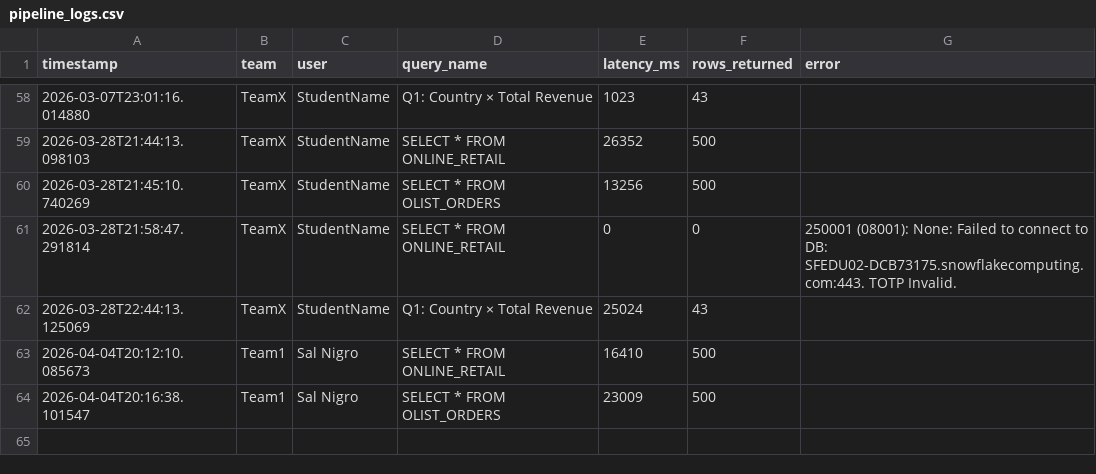
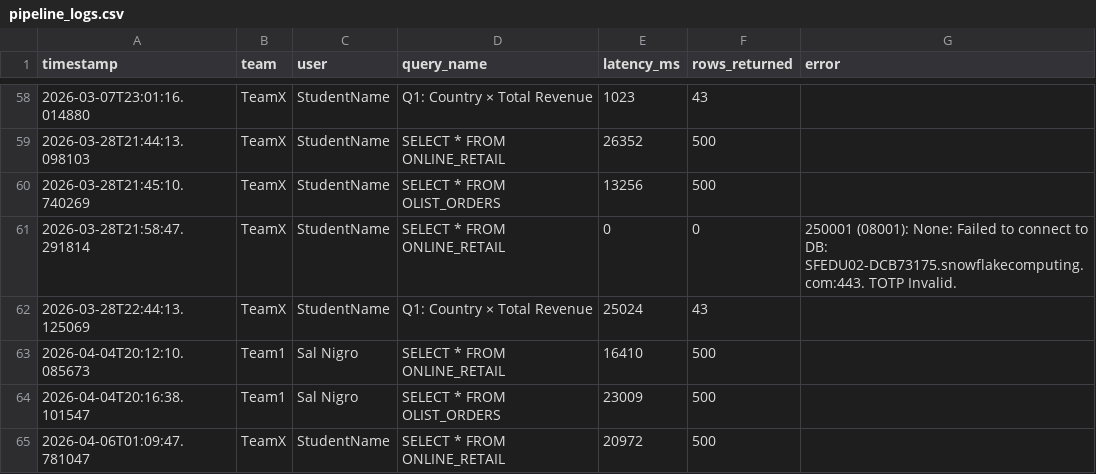
Before and after one commit to salnigro/CS5542_lab_5, a CSV file: cs5542-week5-snowflake---starter/logs/pipeline_logs.csv, drawn as a sheet; only a part is shown, gaps mark what is left out; the diff names each change by its address in the sheet, - before the commit and + after, or states it on an @@ line.

```diff
--- a/cs5542-week5-snowflake---starter/logs/pipeline_logs.csv
+++ b/cs5542-week5-snowflake---starter/logs/pipeline_logs.csv
+row 65: 2026-04-06T01:09:47.781047 | TeamX | StudentName | SELECT * FROM ONLINE_RETAIL | 20972 | 500
```
Also changed, not shown: 3 other files.
